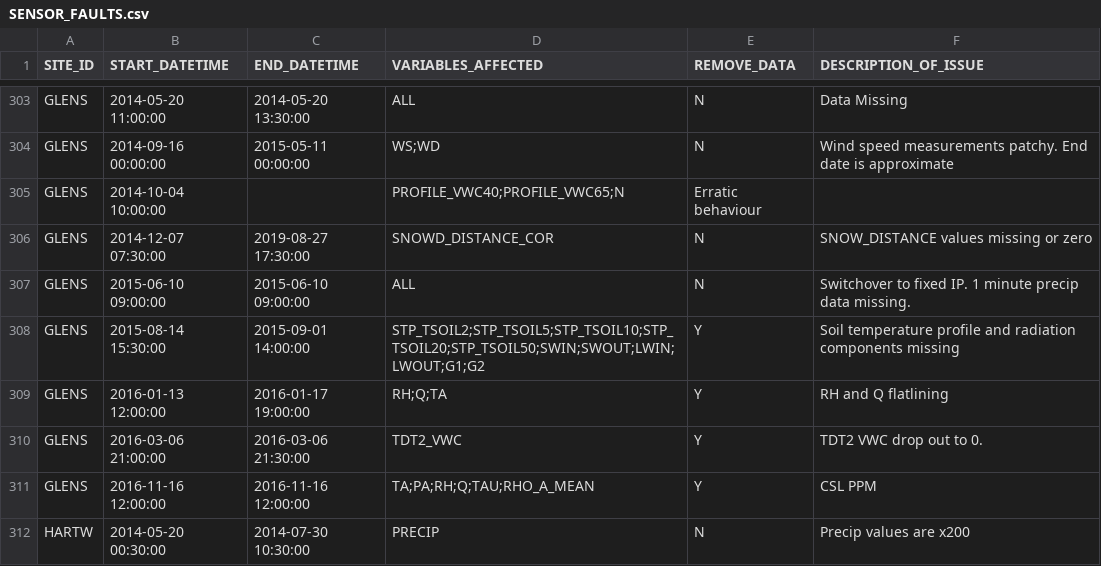
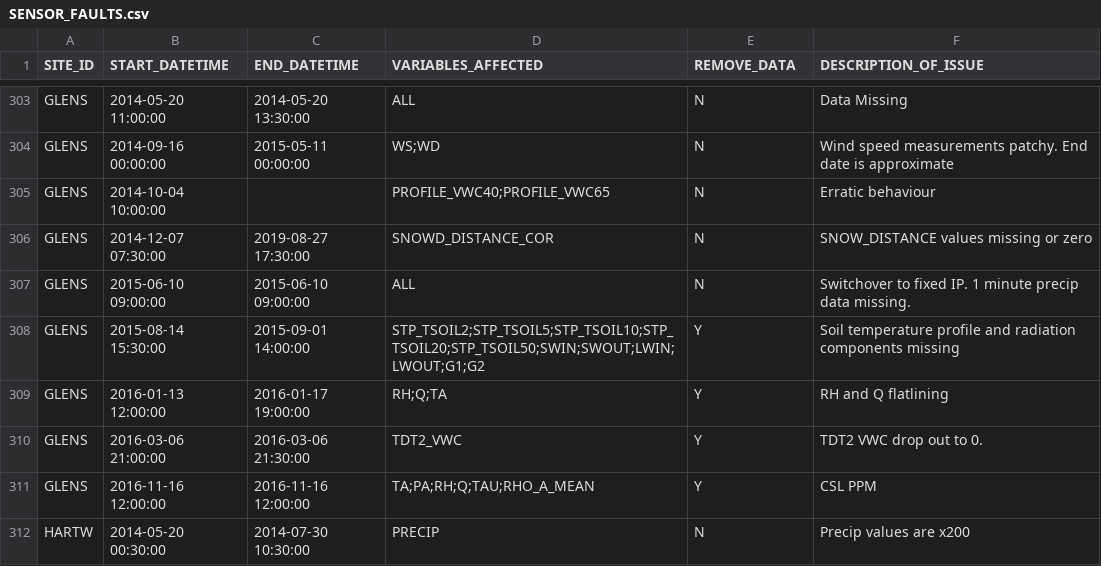
Before and after one commit to NERC-CEH/fdri-discovery, a CSV file: sample_data/src/SENSOR_FAULTS.csv, drawn as a sheet; only a part is shown, gaps mark what is left out.

Commit message:
Fix csv

```diff
--- a/sample_data/src/SENSOR_FAULTS.csv
+++ b/sample_data/src/SENSOR_FAULTS.csv
@@ -304,3 +304,3 @@ GLENS,2014-05-20 11:00:00,2014-05-20 13:30:00,ALL,N,Data Missing
 GLENS,2014-09-16 00:00:00,2015-05-11 00:00:00,WS;WD,N,Wind speed measurements patchy. End date is approximate
-GLENS,2014-10-04 10:00:00,,PROFILE_VWC40;PROFILE_VWC65;N,Erratic behaviour
+GLENS,2014-10-04 10:00:00,,PROFILE_VWC40;PROFILE_VWC65,N,Erratic behaviour
 GLENS,2014-12-07 07:30:00,2019-08-27 17:30:00,SNOWD_DISTANCE_COR,N,SNOW_DISTANCE values missing or zero
```
